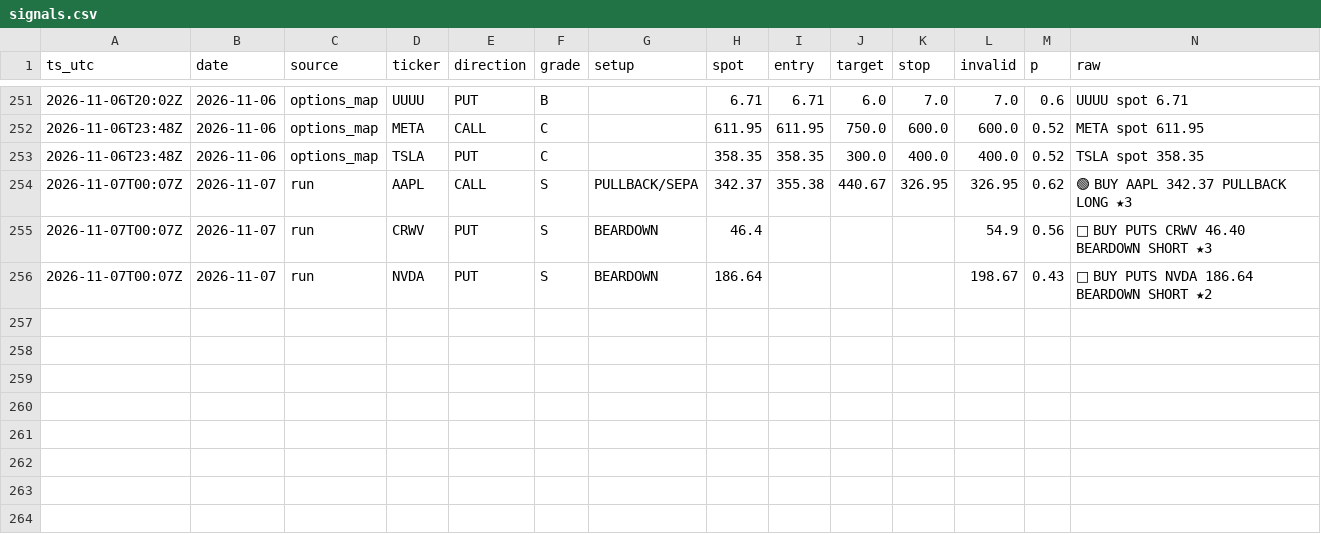
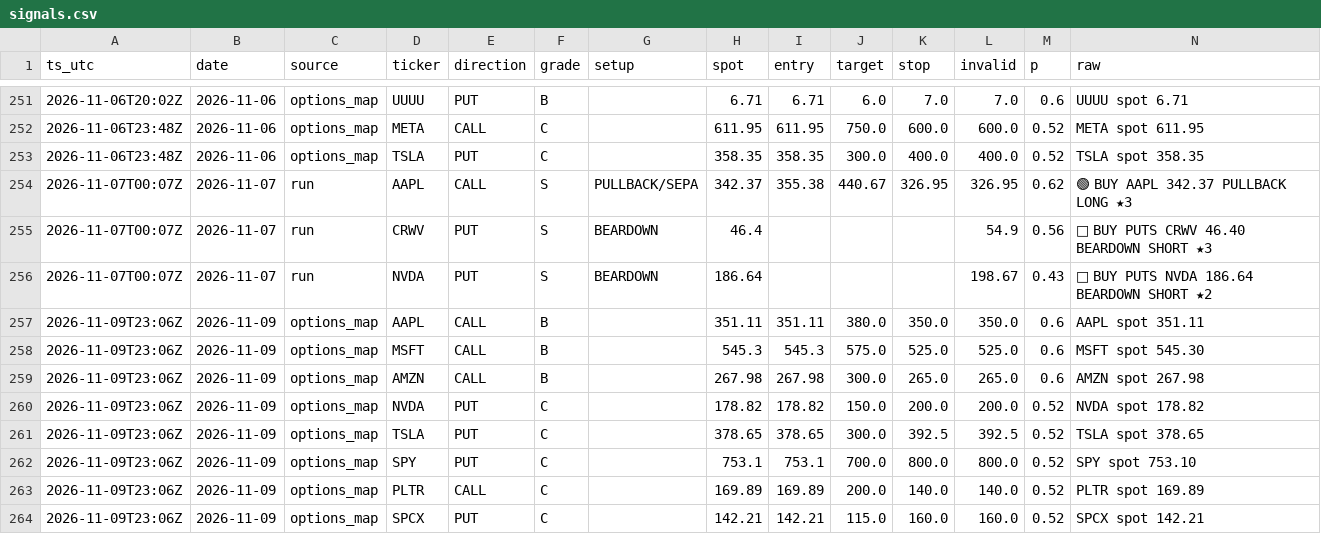
Before and after one commit to dincerorc-rgb/OptScan-1, a CSV file: state/signals.csv, drawn as a sheet; only a part is shown, gaps mark what is left out.

Commit message:
calib: log signals [skip ci]

```diff
--- a/state/signals.csv
+++ b/state/signals.csv
@@ -256 +256,9 @@ ts_utc,date,source,ticker,direction,grade,setup,spot,entry,target,stop,invalid,p
 2026-11-07T00:07Z,2026-11-07,run,NVDA,PUT,S,BEARDOWN,186.64,,,,198.67,0.43,🔴 BUY PUTS NVDA 186.64  BEARDOWN SHORT ★2
+2026-11-09T23:06Z,2026-11-09,options_map,AAPL,CALL,B,,351.11,351.11,380.0,350.0,350.0,0.6,AAPL  spot 351.11
+2026-11-09T23:06Z,2026-11-09,options_map,MSFT,CALL,B,,545.3,545.3,575.0,525.0,525.0,0.6,MSFT  spot 545.30
+2026-11-09T23:06Z,2026-11-09,options_map,AMZN,CALL,B,,267.98,267.98,300.0,265.0,265.0,0.6,AMZN  spot 267.98
+2026-11-09T23:06Z,2026-11-09,options_map,NVDA,PUT,C,,178.82,178.82,150.0,200.0,200.0,0.52,NVDA  spot 178.82
+2026-11-09T23:06Z,2026-11-09,options_map,TSLA,PUT,C,,378.65,378.65,300.0,392.5,392.5,0.52,TSLA  spot 378.65
+2026-11-09T23:06Z,2026-11-09,options_map,SPY,PUT,C,,753.1,753.1,700.0,800.0,800.0,0.52,SPY  spot 753.10
+2026-11-09T23:06Z,2026-11-09,options_map,PLTR,CALL,C,,169.89,169.89,200.0,140.0,140.0,0.52,PLTR  spot 169.89
+2026-11-09T23:06Z,2026-11-09,options_map,SPCX,PUT,C,,142.21,142.21,115.0,160.0,160.0,0.52,SPCX  spot 142.21
```
